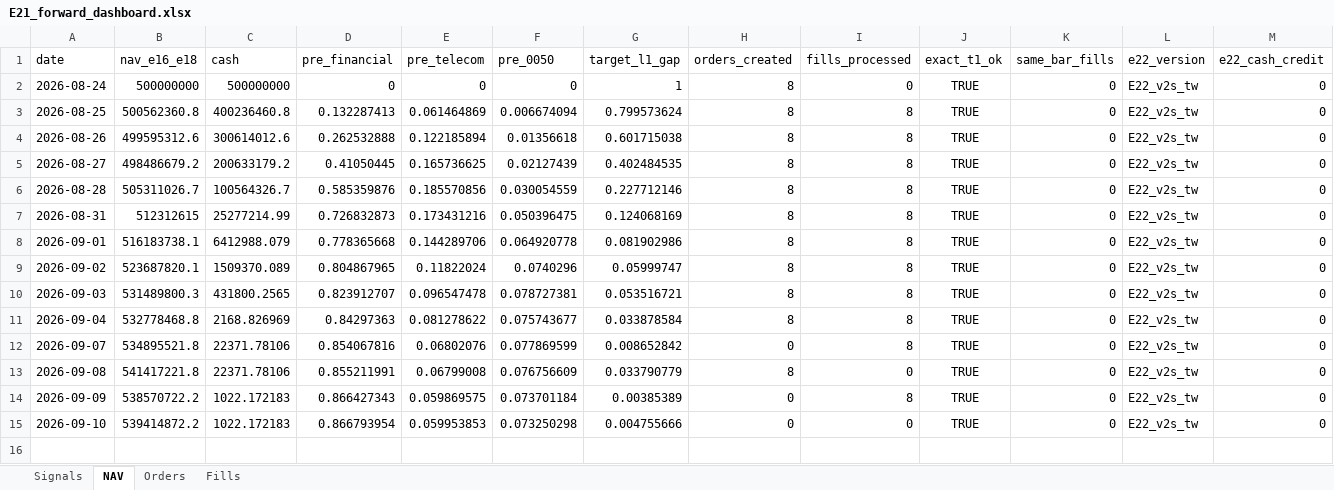
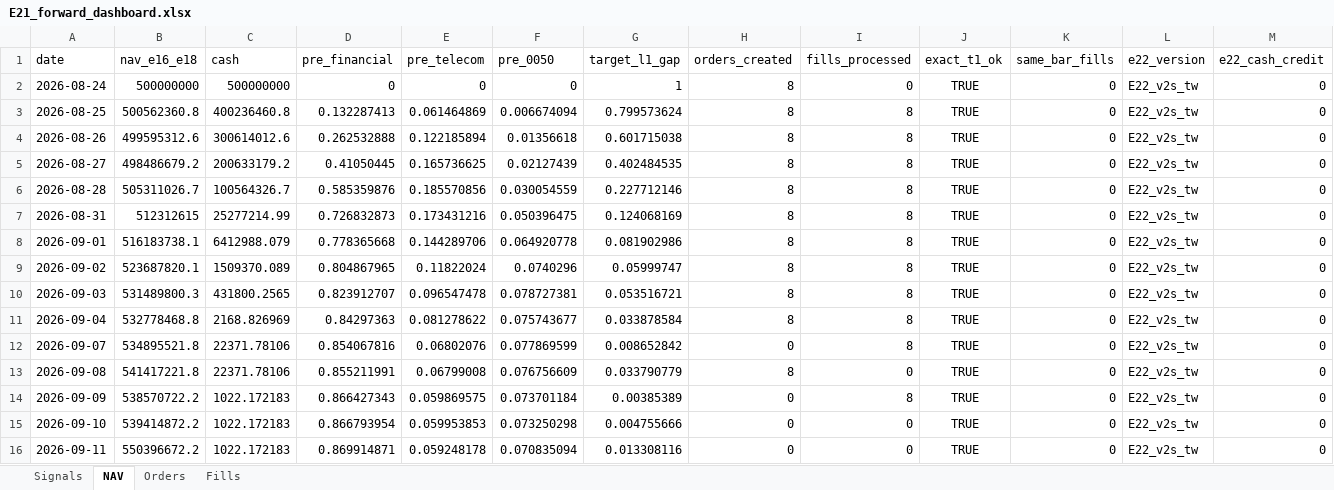
Before and after one commit to megasoma12002/v412d-data-bridge, an Excel workbook: forward/e21/E21_forward_dashboard.xlsx, sheet NAV, drawn as a sheet; only a part is shown; values as stored, in another font and other column widths than the file's, no borders; rows hold the shown columns only; the diff names each change by its address in the sheet, - before the commit and + after, or states it on an @@ line.

```diff
--- a/forward/e21/E21_forward_dashboard.xlsx (sheet NAV)
+++ b/forward/e21/E21_forward_dashboard.xlsx (sheet NAV)
+row 16: 2026-09-11 | 550396672.2 | 1022.172183 | 0.869914871 | 0.059248178 | 0.070835094 | 0.013308116 | 0 | 0 | TRUE | 0 | E22_v2s_tw | 0
```
Also changed, not shown: sheet Signals, 37 other files.
